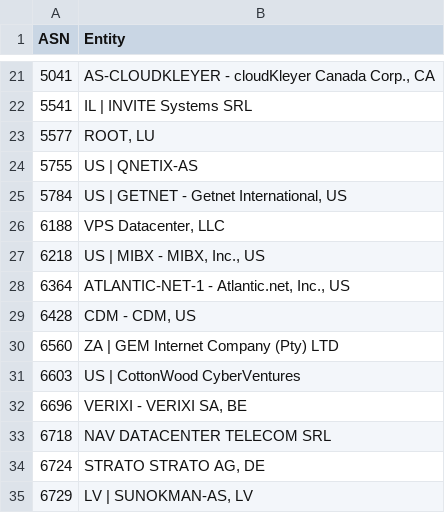
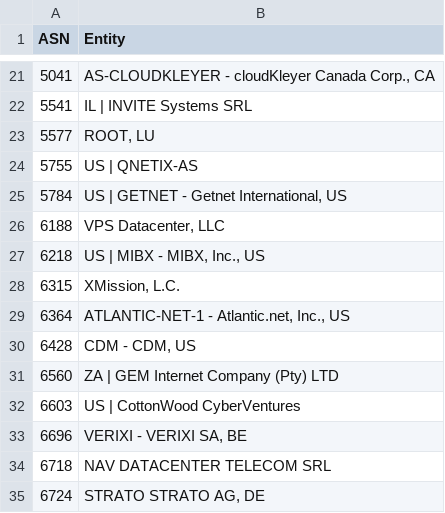
Before and after one commit to SiftLogic/bad-asn-list, a CSV file: bad-asn-list.csv, drawn as a sheet; only a part is shown, gaps mark what is left out; the shorter side is filled out with more unchanged rows.

Commit message:
Update bad-asn-list.csv

```diff
--- a/bad-asn-list.csv
+++ b/bad-asn-list.csv
@@ -27,2 +27,3 @@ ASN,Entity
 6218,"US | MIBX - MIBX, Inc., US"
+6315,"XMission, L.C."
 6364,"ATLANTIC-NET-1 - Atlantic.net, Inc., US"
```
